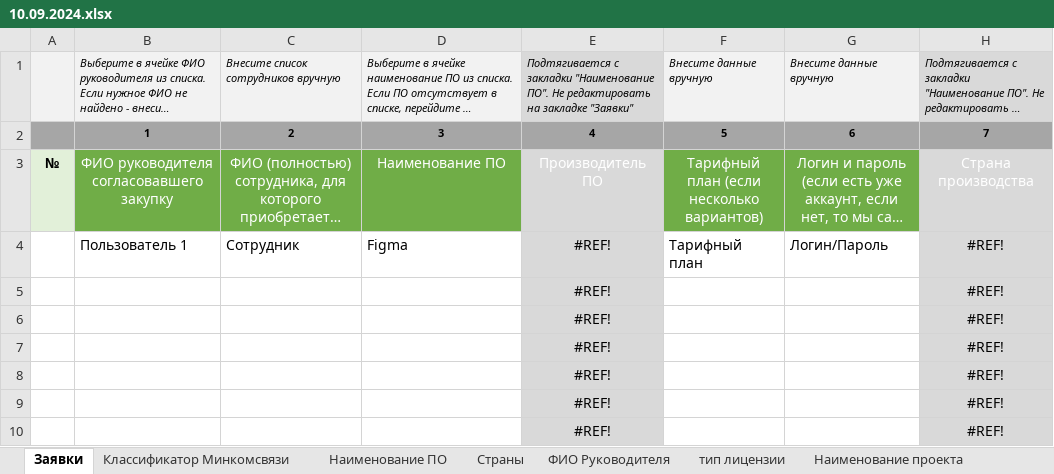
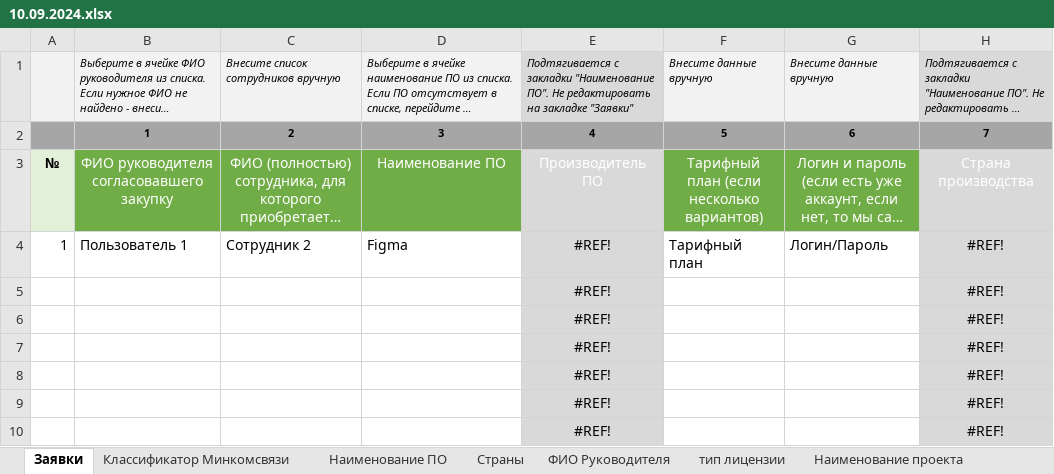
Before and after one commit to RTK-IT-Innopolis-internship-2024/software-purchases, an Excel workbook: orders/order_templates/10.09.2024.xlsx, sheet Заявки, drawn as a sheet; only a part is shown; long unchanged cells end in …; values as stored, in another font and other column widths than the file's, no borders; the diff names each change by its address in the sheet, - before the commit and + after, or states it on an @@ line.

Commit message:
implemented orders parsing; implemented orders display in UI; implemented date filtering (to be changed)

```diff
--- a/orders/order_templates/10.09.2024.xlsx (sheet Заявки)
+++ b/orders/order_templates/10.09.2024.xlsx (sheet Заявки)
-A4: (empty)
+A4: 1
-C4: Сотрудник
+C4: Сотрудник 2
```
Also changed, not shown: sheet ФИО Руководителя, 13 other files.
